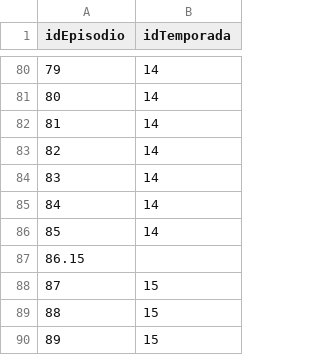
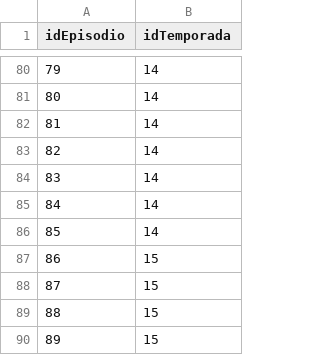
Before and after one commit to XGabrielEdwardsX/ActividadNeo4J, a CSV file: EsParteDe.csv, drawn as a sheet; only a part is shown, gaps mark what is left out.

Commit message:
Update EsParteDe.csv

```diff
--- a/EsParteDe.csv
+++ b/EsParteDe.csv
@@ -86,3 +86,3 @@ idEpisodio,idTemporada
 85,14
-86.15
+86,15
 87,15
```
